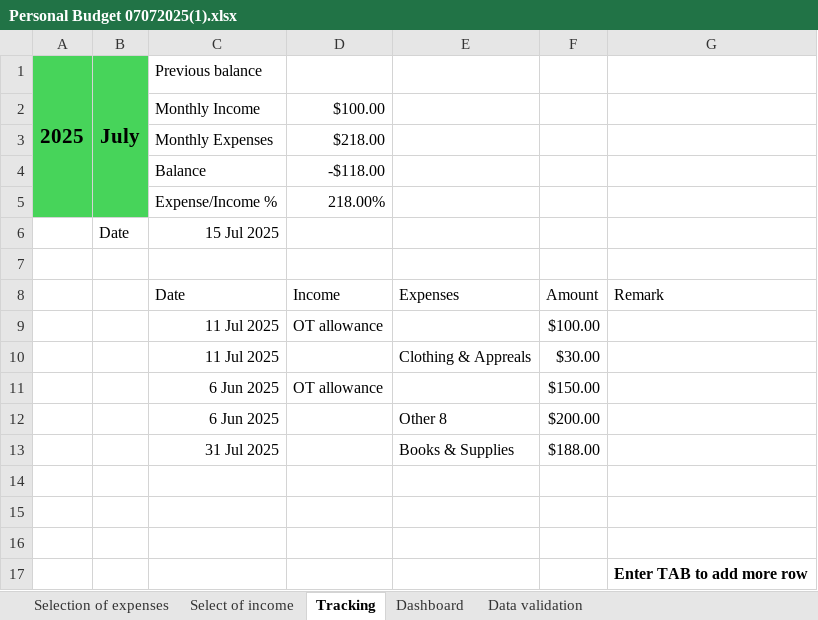
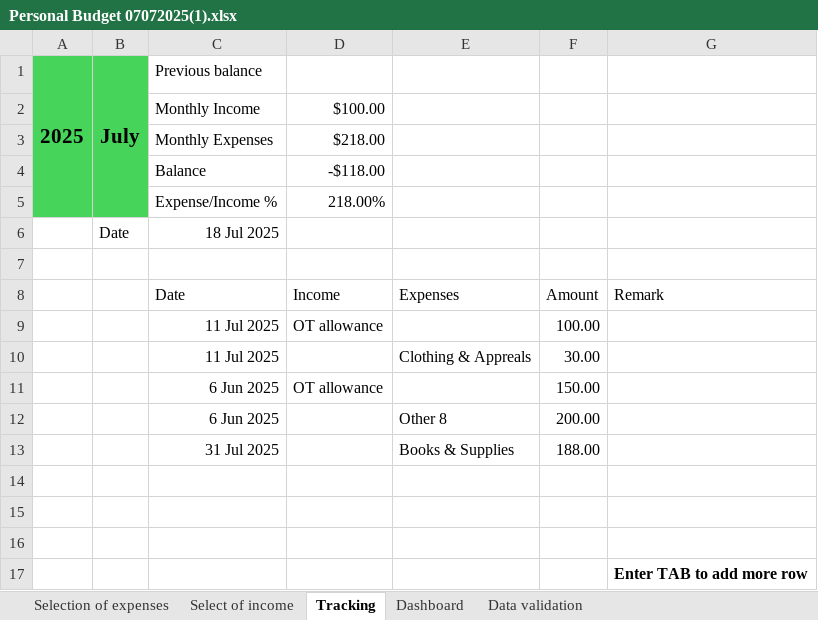
Before and after one commit to v2gituser/personal_budget_tracker, an Excel workbook: Personal Budget 07072025(1).xlsx, sheet Tracking, drawn as a sheet; values as stored, in another font and other column widths than the file's, no borders; conditional formats and table styles not drawn; the diff names each change by its address in the sheet, - before the commit and + after, or states it on an @@ line.

```diff
--- a/Personal Budget 07072025(1).xlsx (sheet Tracking)
+++ b/Personal Budget 07072025(1).xlsx (sheet Tracking)
-C6: 15 Jul 2025
+C6: 18 Jul 2025
-F9: $100.00
+F9: 100.00
-F10: $30.00
+F10: 30.00
-F11: $150.00
+F11: 150.00
-F12: $200.00
+F12: 200.00
-F13: $188.00
+F13: 188.00
```
Also changed, not shown: sheet Dashboard, formulas that keep their value.
